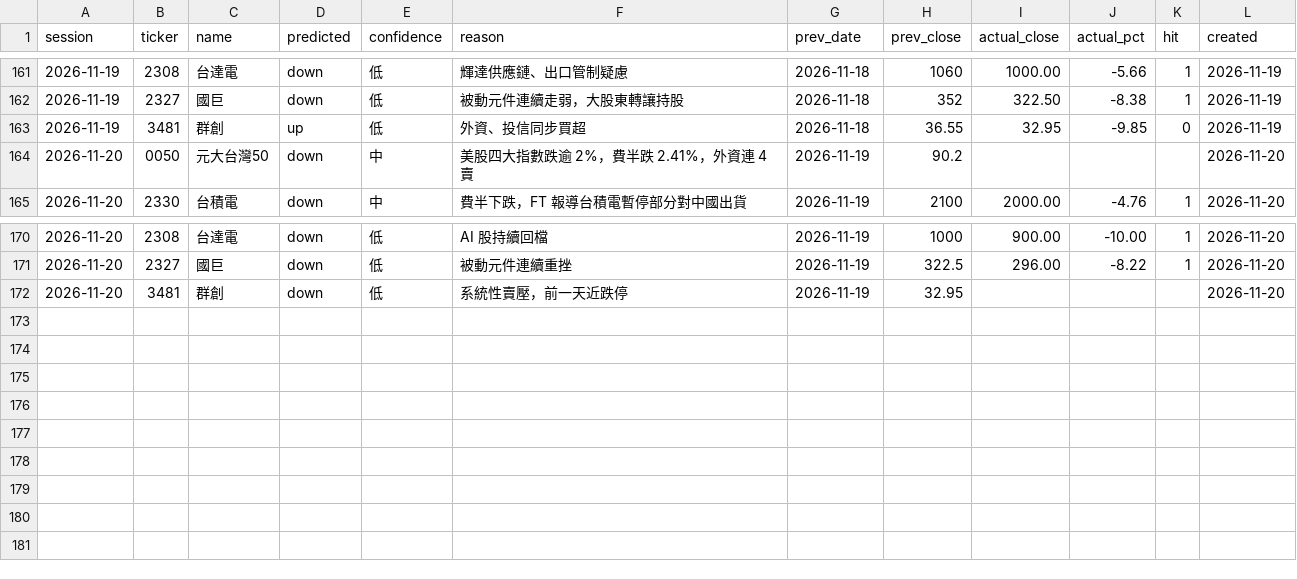
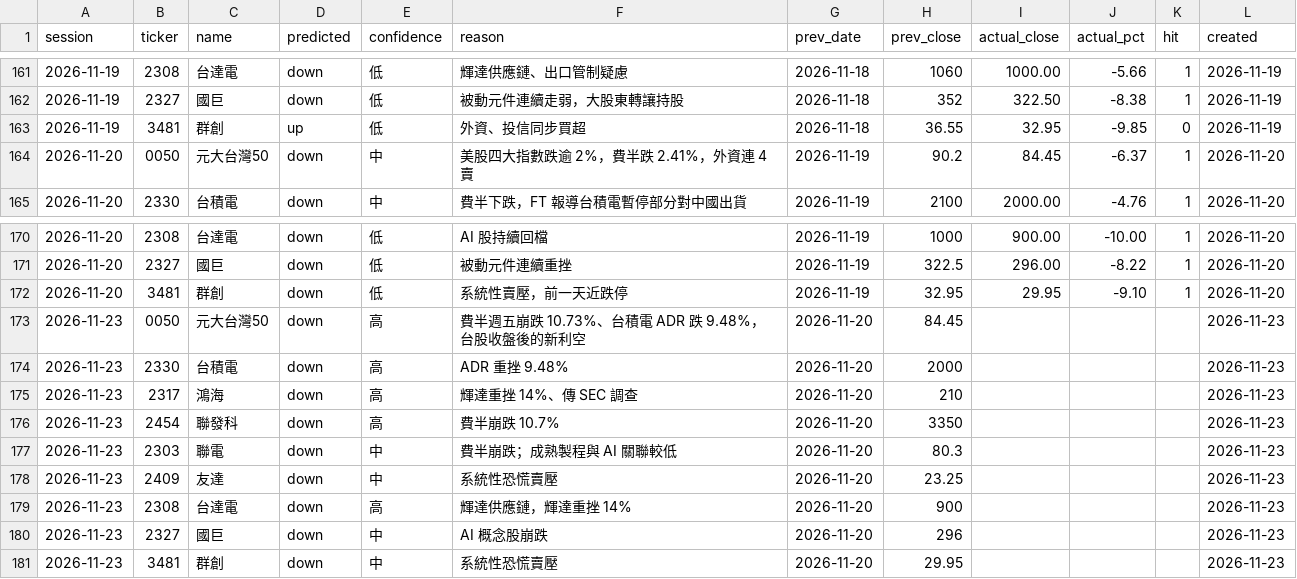
Before and after one commit to markwu831-prog/tw-stock-news, a CSV file: data/predictions_daily.csv, drawn as a sheet; only a part is shown, gaps mark what is left out.

```diff
--- a/data/predictions_daily.csv
+++ b/data/predictions_daily.csv
@@ -163,3 +163,3 @@ session,ticker,name,predicted,confidence,reason,prev_date,prev_close,actual_clos
 2026-11-19,3481,群創,up,低,外資、投信同步買超,2026-11-18,36.55,32.95,-9.85,0,2026-11-19
-2026-11-20,0050,元大台灣50,down,中,美股四大指數跌逾 2%，費半跌 2.41%，外資連 4 賣,2026-11-19,90.2,,,,2026-11-20
+2026-11-20,0050,元大台灣50,down,中,美股四大指數跌逾 2%，費半跌 2.41%，外資連 4 賣,2026-11-19,90.2,84.45,-6.37,1,2026-11-20
 2026-11-20,2330,台積電,down,中,費半下跌，FT 報導台積電暫停部分對中國出貨,2026-11-19,2100,2000.00,-4.76,1,2026-11-20
@@ -171,2 +171,11 @@ session,ticker,name,predicted,confidence,reason,prev_date,prev_close,actual_clos
 2026-11-20,2327,國巨,down,低,被動元件連續重挫,2026-11-19,322.5,296.00,-8.22,1,2026-11-20
-2026-11-20,3481,群創,down,低,系統性賣壓，前一天近跌停,2026-11-19,32.95,,,,2026-11-20
+2026-11-20,3481,群創,down,低,系統性賣壓，前一天近跌停,2026-11-19,32.95,29.95,-9.10,1,2026-11-20
+2026-11-23,0050,元大台灣50,down,高,費半週五崩跌 10.73%、台積電 ADR 跌 9.48%，台股收盤後的新利空,2026-11-20,84.45,,,,2026-11-23
+2026-11-23,2330,台積電,down,高,ADR 重挫 9.48%,2026-11-20,2000,,,,2026-11-23
+2026-11-23,2317,鴻海,down,高,輝達重挫 14%、傳 SEC 調查,2026-11-20,210,,,,2026-11-23
+2026-11-23,2454,聯發科,down,高,費半崩跌 10.7%,2026-11-20,3350,,,,2026-11-23
+2026-11-23,2303,聯電,down,中,費半崩跌；成熟製程與 AI 關聯較低,2026-11-20,80.3,,,,2026-11-23
+2026-11-23,2409,友達,down,中,系統性恐慌賣壓,2026-11-20,23.25,,,,2026-11-23
+2026-11-23,2308,台達電,down,高,輝達供應鏈，輝達重挫 14%,2026-11-20,900,,,,2026-11-23
+2026-11-23,2327,國巨,down,中,AI 概念股崩跌,2026-11-20,296,,,,2026-11-23
+2026-11-23,3481,群創,down,中,系統性恐慌賣壓,2026-11-20,29.95,,,,2026-11-23
```
Also changed, not shown: data/news_log.csv, data/prices_daily.csv, 1 other file.
